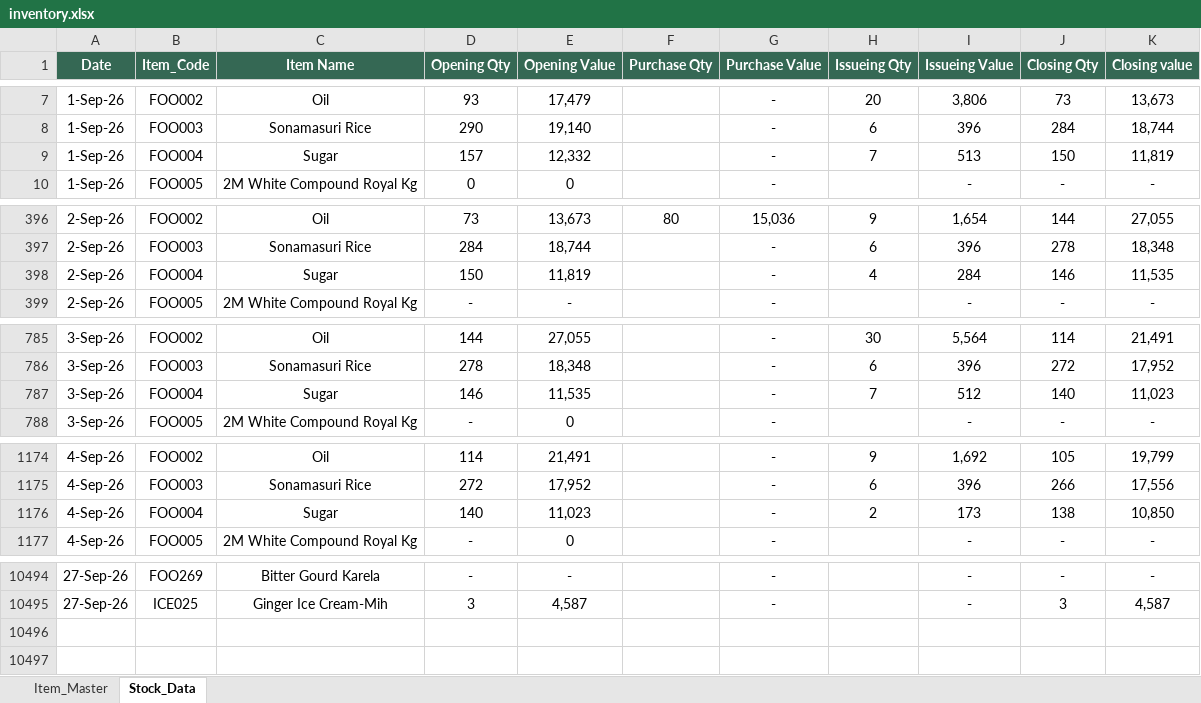
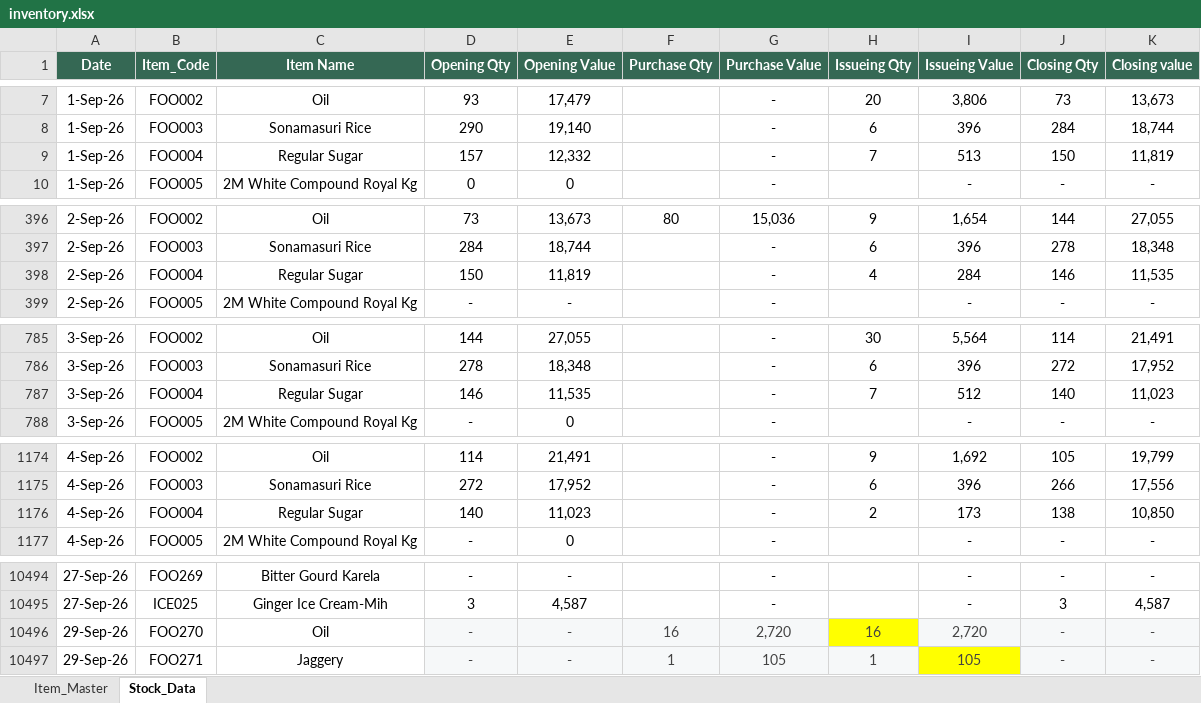
Before and after one commit to nakkahari2505/RestaurantAI_V3, an Excel workbook: data/auberry/inventory.xlsx, sheet Stock_Data, drawn as a sheet; only a part is shown, gaps mark what is left out; values as stored, in another font and other column widths than the file's, no borders; the diff covers the shown part only; the diff names each change by its address in the sheet, - before the commit and + after, or states it on an @@ line.

Commit message:
Update Auberry inventory data

```diff
--- a/data/auberry/inventory.xlsx (sheet Stock_Data)
+++ b/data/auberry/inventory.xlsx (sheet Stock_Data)
-C9 (Item Name): Sugar
+C9 (Item Name): Regular Sugar
-C398 (Item Name): Sugar
+C398 (Item Name): Regular Sugar
-C787 (Item Name): Sugar
+C787 (Item Name): Regular Sugar
-C1176 (Item Name): Sugar
+C1176 (Item Name): Regular Sugar
+row 10496: 29-Sep-26 | FOO270 | Oil | - | - | 16 | 2,720 | 16 | 2,720 | - | -
+row 10497: 29-Sep-26 | FOO271 | Jaggery | - | - | 1 | 105 | 1 | 105 | - | -
```
Also changed, not shown: 23 edited cells elsewhere in this sheet, sheet Item_Master.
